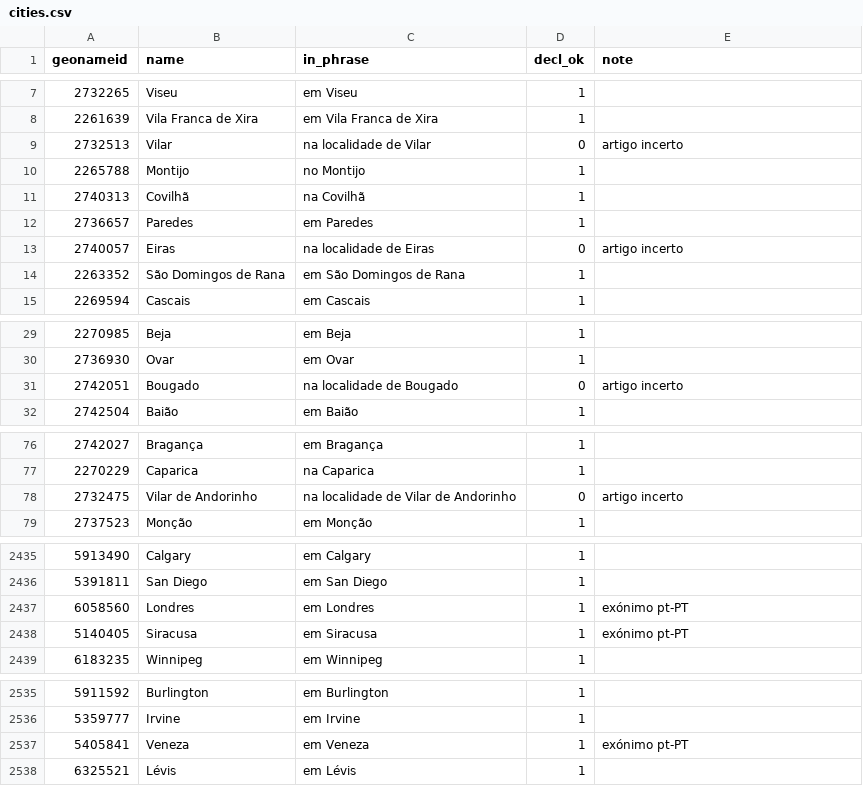
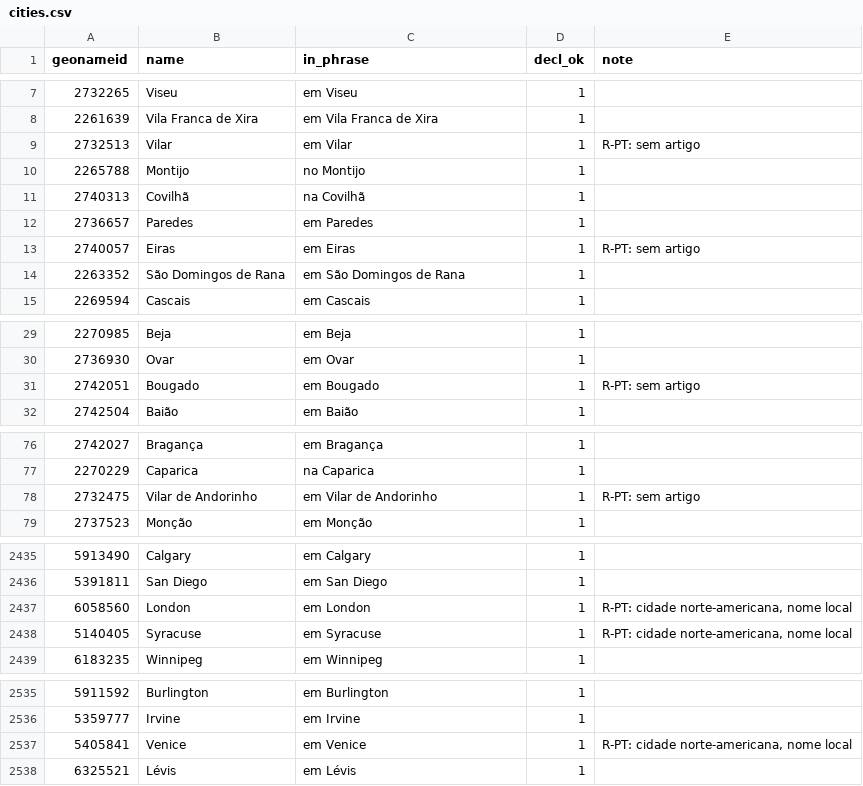
Before and after one commit to hemptoon/blokvolt-rs, a CSV file: content/world/i18n/pt/cities.csv, drawn as a sheet; only a part is shown, gaps mark what is left out; the diff covers the shown part only.

```diff
--- a/content/world/i18n/pt/cities.csv
+++ b/content/world/i18n/pt/cities.csv
@@ -8,3 +8,3 @@ geonameid,name,in_phrase,decl_ok,note
 2261639,Vila Franca de Xira,em Vila Franca de Xira,1,
-2732513,Vilar,na localidade de Vilar,0,artigo incerto
+2732513,Vilar,em Vilar,1,R-PT: sem artigo
 2265788,Montijo,no Montijo,1,
@@ -12,3 +12,3 @@ geonameid,name,in_phrase,decl_ok,note
 2736657,Paredes,em Paredes,1,
-2740057,Eiras,na localidade de Eiras,0,artigo incerto
+2740057,Eiras,em Eiras,1,R-PT: sem artigo
 2263352,São Domingos de Rana,em São Domingos de Rana,1,
@@ -30,3 +30,3 @@ geonameid,name,in_phrase,decl_ok,note
 2736930,Ovar,em Ovar,1,
-2742051,Bougado,na localidade de Bougado,0,artigo incerto
+2742051,Bougado,em Bougado,1,R-PT: sem artigo
 2742504,Baião,em Baião,1,
@@ -77,3 +77,3 @@ geonameid,name,in_phrase,decl_ok,note
 2270229,Caparica,na Caparica,1,
-2732475,Vilar de Andorinho,na localidade de Vilar de Andorinho,0,artigo incerto
+2732475,Vilar de Andorinho,em Vilar de Andorinho,1,R-PT: sem artigo
 2737523,Monção,em Monção,1,
@@ -2436,4 +2436,4 @@ geonameid,name,in_phrase,decl_ok,note
 5391811,San Diego,em San Diego,1,
-6058560,Londres,em Londres,1,exónimo pt-PT
-5140405,Siracusa,em Siracusa,1,exónimo pt-PT
+6058560,London,em London,1,"R-PT: cidade norte-americana, nome local"
+5140405,Syracuse,em Syracuse,1,"R-PT: cidade norte-americana, nome local"
 6183235,Winnipeg,em Winnipeg,1,
@@ -2536,3 +2536,3 @@ geonameid,name,in_phrase,decl_ok,note
 5359777,Irvine,em Irvine,1,
-5405841,Veneza,em Veneza,1,exónimo pt-PT
+5405841,Venice,em Venice,1,"R-PT: cidade norte-americana, nome local"
 6325521,Lévis,em Lévis,1,
```
Also changed, not shown: 44 edited cells elsewhere in this file, content/world/i18n/pt/countries.csv, 5 other files.
